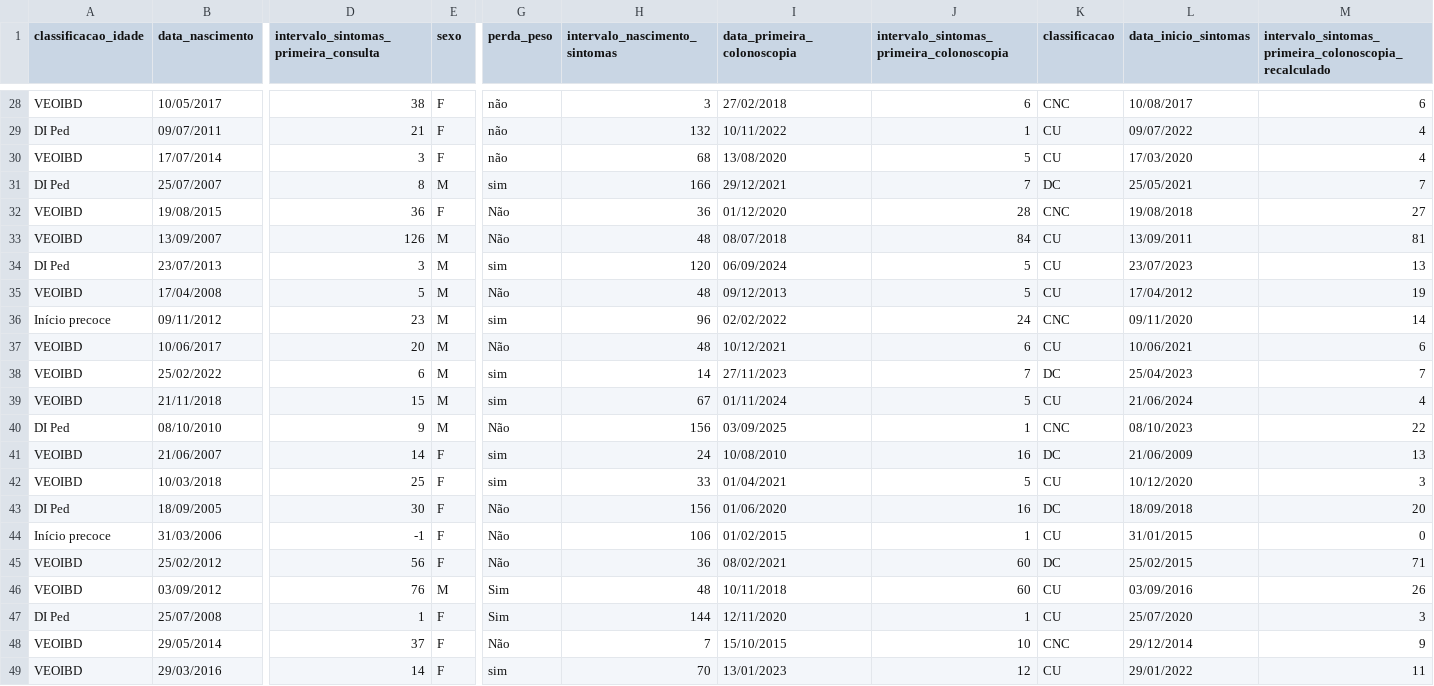
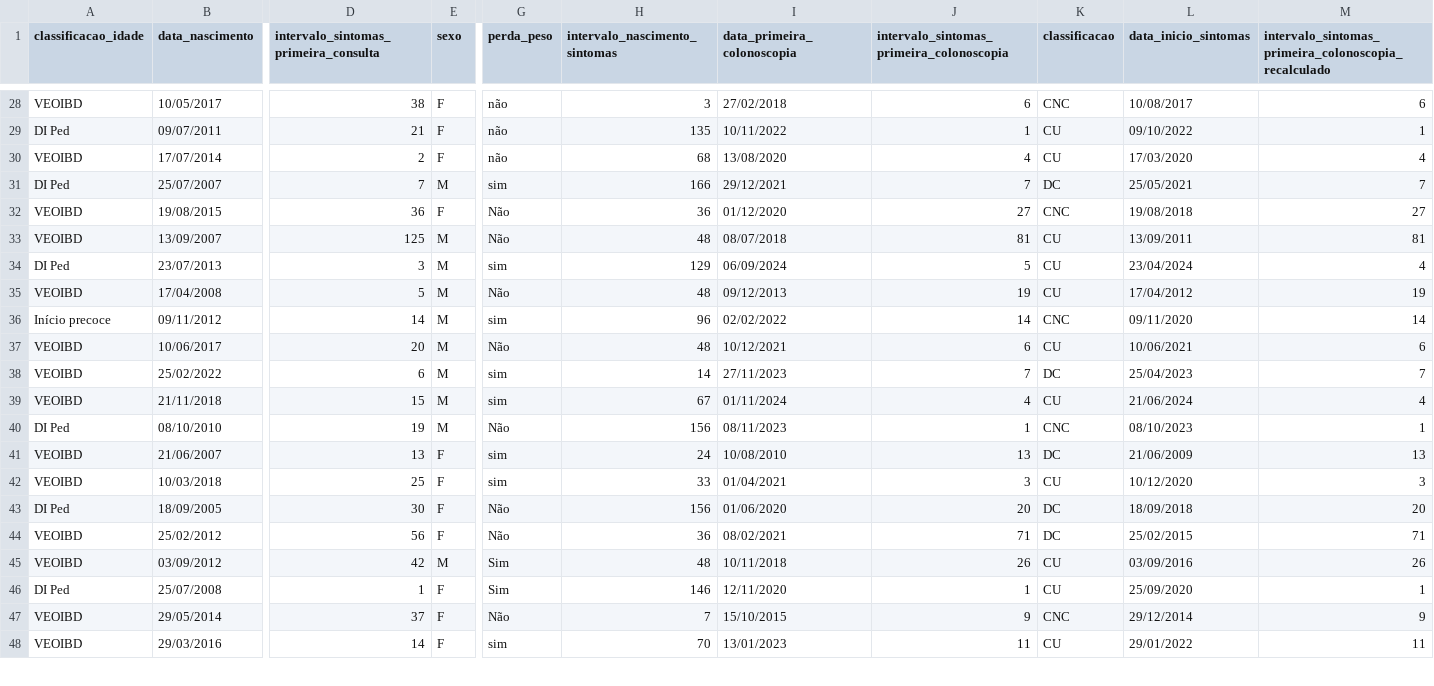
Before and after one commit to luscaalima/ME812-Unicamp, a CSV file: dados/new_df.csv, drawn as a sheet; only a part is shown, gaps mark what is left out; removed rows and columns are numbered as before the commit, all else as after; rows hold the shown columns only; the diff covers the shown part only; the diff names each change by its address in the sheet, - before the commit and + after, or states it on an @@ line.

```diff
--- a/dados/new_df.csv
+++ b/dados/new_df.csv
-H29 (intervalo_nascimento_sintomas): 132
+H29 (intervalo_nascimento_sintomas): 135
-L29 (data_inicio_sintomas): 09/07/2022
+L29 (data_inicio_sintomas): 09/10/2022
-M29: 4
+M29: 1
-D30: 3
+D30: 2
-J30: 5
+J30: 4
-D31: 8
+D31: 7
-J32: 28
+J32: 27
-D33: 126
+D33: 125
-J33: 84
+J33: 81
-H34 (intervalo_nascimento_sintomas): 120
+H34 (intervalo_nascimento_sintomas): 129
-L34 (data_inicio_sintomas): 23/07/2023
+L34 (data_inicio_sintomas): 23/04/2024
-M34: 13
+M34: 4
-J35: 5
+J35: 19
-D36: 23
+D36: 14
-J36: 24
+J36: 14
-J39: 5
+J39: 4
-D40: 9
+D40: 19
-I40 (data_primeira_colonoscopia): 03/09/2025
+I40 (data_primeira_colonoscopia): 08/11/2023
-M40: 22
+M40: 1
-D41: 14
+D41: 13
-J41: 16
+J41: 13
-J42: 5
+J42: 3
-J43: 16
+J43: 20
-row 44: Início precoce | 31/03/2006 | -1 | F | Não | 106 | 01/02/2015 | 1 | CU | 31/01/2015 | 0
-J44: 60
+J44: 71
-D45: 76
+D45: 42
-J45: 60
+J45: 26
-H46 (intervalo_nascimento_sintomas): 144
+H46 (intervalo_nascimento_sintomas): 146
-L46 (data_inicio_sintomas): 25/07/2020
+L46 (data_inicio_sintomas): 25/09/2020
-M46: 3
+M46: 1
-J47: 10
+J47: 9
-J48: 12
+J48: 11
```
Also changed, not shown: 98 edited cells elsewhere in this file, 5 other files.
